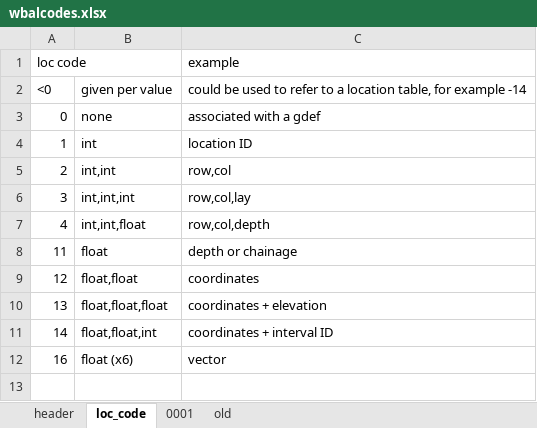
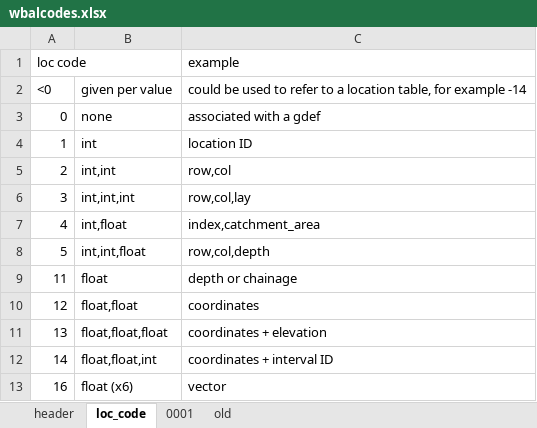
Before and after one commit to maseology/pypkg, an Excel workbook: pyMet/wbalcodes.xlsx, sheet loc_code, drawn as a sheet; values as stored, in another font and other column widths than the file's, no borders; the diff names each change by its address in the sheet, - before the commit and + after, or states it on an @@ line.

```diff
--- a/pyMet/wbalcodes.xlsx (sheet loc_code)
+++ b/pyMet/wbalcodes.xlsx (sheet loc_code)
-B7: int,int,float
+B7: int,float
-C7 (example): row,col,depth
+C7 (example): index,catchment_area
+row 8: 5 | int,int,float | row,col,depth
```
Also changed, not shown: 1 other file.
